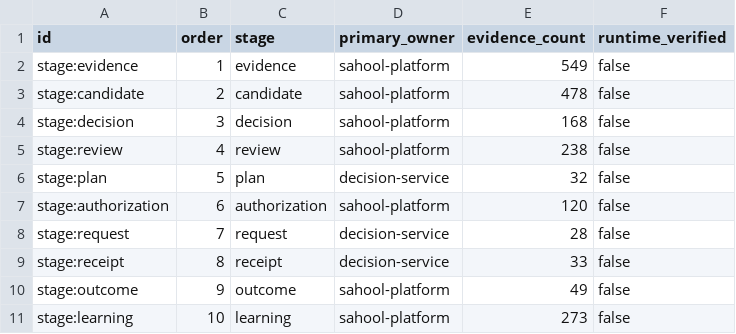
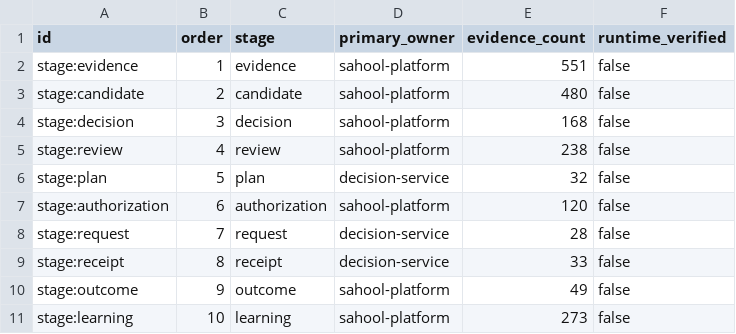
Before and after one commit to kafaat/ai_platform_complete_v2.0.0_enhanced, a CSV file: decision-lineage/generated/decision_lineage_nodes.csv, drawn as a sheet.

Commit message:
AGRI-NEXT: الشرائح الخمس — حلقةٌ مغلقة بحدودٍ مُعلَنة، بلا مسارٍ ولا جدولٍ ولا سلطة (#873)
خمس شرائح AGRI-NEXT مطويّة داخل `services/sahool-platform/api/unified_decision.py`
القائم — بلا مسارٍ جديد، بلا جدولٍ جديد، بلا طبقة حقيقةٍ موازية.

الحدود الخمسة ثوابت حرفيّة `False` في المصدر لا تُشتقّ من مُدخَل:
`direct_execution_permitted` · `learning_auto_adjust_permitted` ·
`fertilizer_rate_authoritative` · `causal_claim_permitted` ·
`automatic_model_promotion_eligible`.

العقد الحاكم `docs/architecture/agri_next_closed_loop_contract.json` بيان
governed (schema + version + adjudicated_on).

إصلاحان من المراجعة:
- لا رفضَ بلا سببٍ مذكور: كان `proposal_allowed=False` مع `reason_codes=[]` حين
  تحضر `field_state` وترفض الأهليّة بلا `reasons`. أُضيف
  `field_eligibility_not_proposable` **قبل** قيدَي السعة والميزانيّة، فلا يبتلع
  سببٌ حقيقيّ سبباً حقيقيّاً آخر عند التصادف.
- علامة `pytest.mark.unit` على جناح الشريحة.

القياس: جناح المنصّة 4113/4113 · جناح الجذر 5380 نجحت/0 فشلت ·
المكنسة عند نقطة ثبات · preflight --fast إخفاقات=0 · متخطّاة=0 ·
S5 ثابت 195/201/4/5 · حواف التشغيل 31 · الكتّاب المجمَّدون 6 ·
CI: 56 ناجحة · 2 متخطّاة · 0 فاشلة.

دَينٌ مُعلَن: قطع `online_learning_updates` مؤجَّل ببوّابة GATE-01 بشرطٍ ينقضي
بنفسه، ويُعلَن في كلّ تشغيل بـ`gate01_deferred=N`.

```diff
--- a/decision-lineage/generated/decision_lineage_nodes.csv
+++ b/decision-lineage/generated/decision_lineage_nodes.csv
@@ -1,4 +1,4 @@
 id,order,stage,primary_owner,evidence_count,runtime_verified
-stage:evidence,1,evidence,sahool-platform,549,false
-stage:candidate,2,candidate,sahool-platform,478,false
+stage:evidence,1,evidence,sahool-platform,551,false
+stage:candidate,2,candidate,sahool-platform,480,false
 stage:decision,3,decision,sahool-platform,168,false
```
Also changed, not shown: service_inventory.csv, 29 other files.
